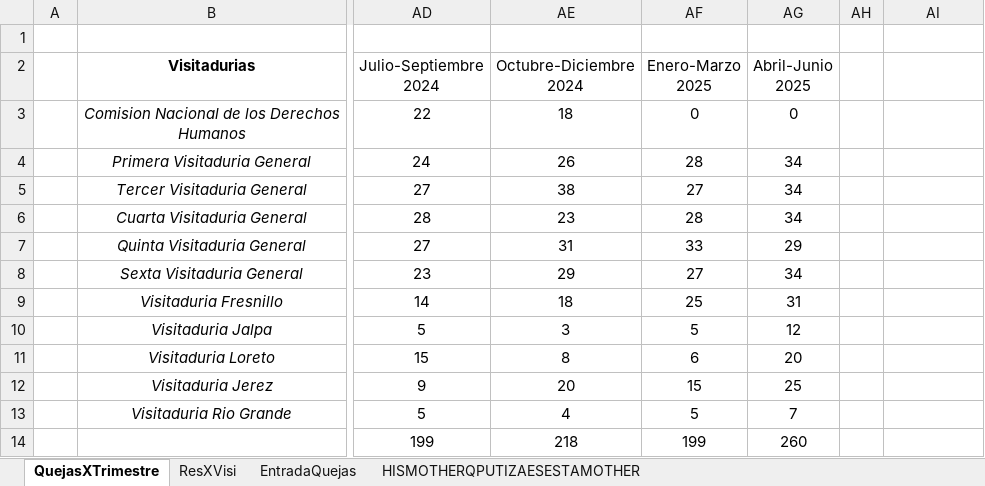
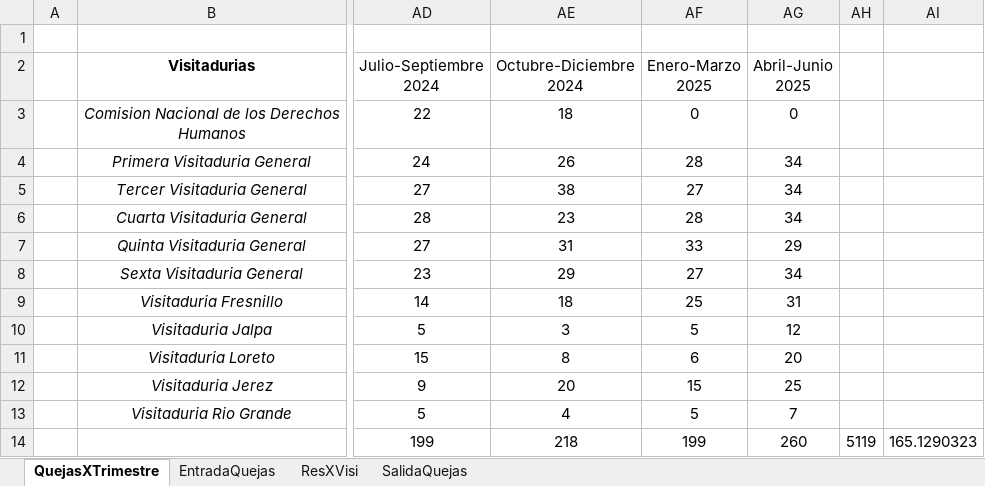
Before and after one commit to maruiz02/simulacion, an Excel workbook: Simulacion CNDH.xlsx, sheet QuejasXTrimestre, drawn as a sheet; only a part is shown, gaps mark what is left out; values as stored, in another font and other column widths than the file's, no borders; the diff names each change by its address in the sheet, - before the commit and + after, or states it on an @@ line.

```diff
--- a/Simulacion CNDH.xlsx (sheet QuejasXTrimestre)
+++ b/Simulacion CNDH.xlsx (sheet QuejasXTrimestre)
-sheet tab: HISMOTHERQPUTIZAESESTAMOTHER
+sheet tab: SalidaQuejas
@@ sheet tab order changed: QuejasXTrimestre | EntradaQuejas | ResXVisi | SalidaQuejas @@
-AH14: (empty)
+AH14: 5119
-AI14: (empty)
+AI14: 165.1290323
```
Also changed, not shown: sheet ResXVisi, sheet SalidaQuejas, 1 other file.
